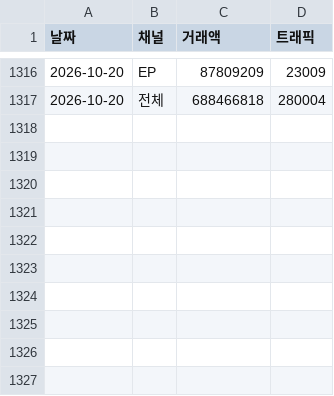
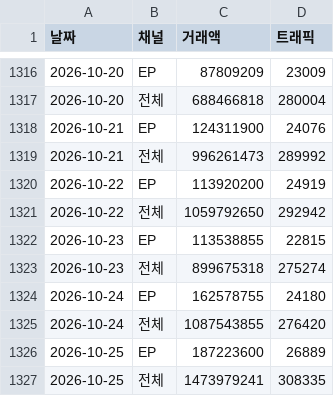
Before and after one commit to yaneee-ui/EP_dashboard, a CSV file: ep_total_daily.csv, drawn as a sheet; only a part is shown, gaps mark what is left out.

```diff
--- a/ep_total_daily.csv
+++ b/ep_total_daily.csv
@@ -1317 +1317,11 @@
 2026-10-20,전체,688466818,280004
+2026-10-21,EP,124311900,24076
+2026-10-21,전체,996261473,289992
+2026-10-22,EP,113920200,24919
+2026-10-22,전체,1059792650,292942
+2026-10-23,EP,113538855,22815
+2026-10-23,전체,899675318,275274
+2026-10-24,EP,162578755,24180
+2026-10-24,전체,1087543855,276420
+2026-10-25,EP,187223600,26889
+2026-10-25,전체,1473979241,308335
```
Also changed, not shown: 2 other files.
